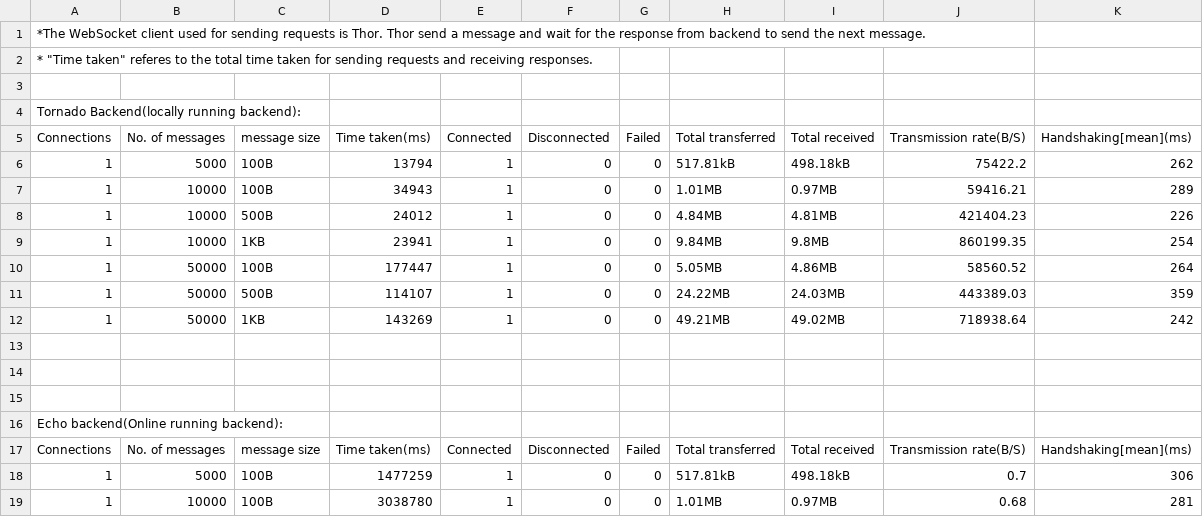
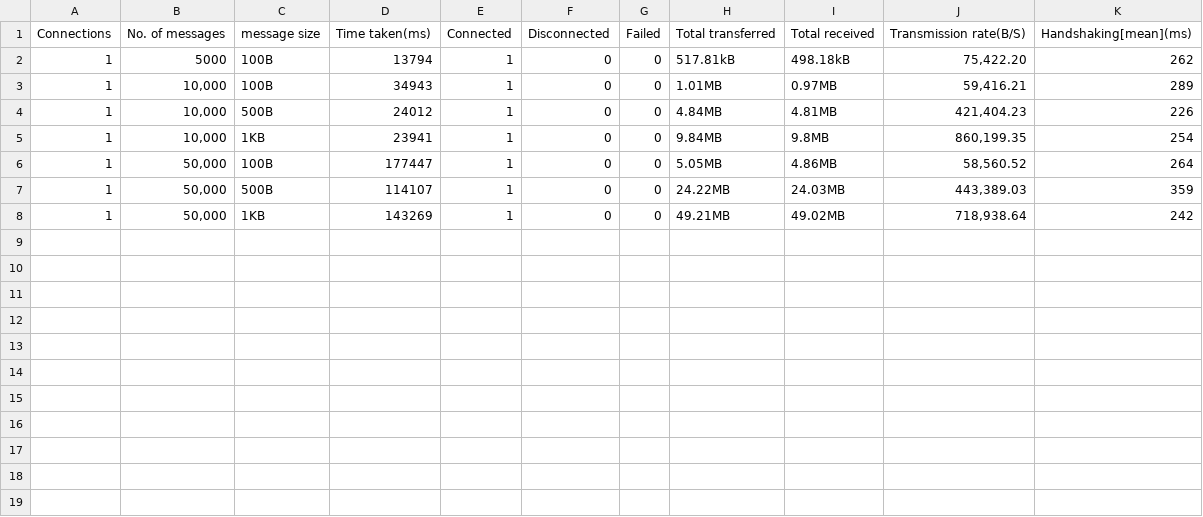
Before and after one commit to wso2/performance-apim, a CSV file: performance/benchmarks/Performance with message rates/EI with message rates.csv, drawn as a sheet.

```diff
--- a/performance/benchmarks/Performance with message rates/EI with message rates.csv
+++ b/performance/benchmarks/Performance with message rates/EI with message rates.csv
@@ -1,19 +1,8 @@
-*The WebSocket client used for sending requests is Thor. Thor send a message and wait for the response from backend to send the next message.,,,,,,,,,,
-"* ""Time taken"" referes to the total time taken for sending requests and receiving responses.",,,,,,,,,,
-,,,,,,,,,,
-Tornado Backend(locally running backend):,,,,,,,,,,
 Connections,No. of messages,message size,Time taken(ms),Connected,Disconnected,Failed,Total transferred,Total received,Transmission rate(B/S),Handshaking[mean](ms)
-1,5000,100B,13794,1,0,0,517.81kB,498.18kB,75422.2,262
-1,10000,100B,34943,1,0,0,1.01MB,0.97MB,59416.21,289
-1,10000,500B,24012,1,0,0,4.84MB,4.81MB,421404.23,226
-1,10000,1KB,23941,1,0,0,9.84MB,9.8MB,860199.35,254
-1,50000,100B,177447,1,0,0,5.05MB,4.86MB,58560.52,264
-1,50000,500B,114107,1,0,0,24.22MB,24.03MB,443389.03,359
-1,50000,1KB,143269,1,0,0,49.21MB,49.02MB,718938.64,242
-,,,,,,,,,,
-,,,,,,,,,,
-,,,,,,,,,,
-Echo backend(Online running backend):,,,,,,,,,,
-Connections,No. of messages,message size,Time taken(ms),Connected,Disconnected,Failed,Total transferred,Total received,Transmission rate(B/S),Handshaking[mean](ms)
-1,5000,100B,1477259,1,0,0,517.81kB,498.18kB,0.7,306
-1,10000,100B,3038780,1,0,0,1.01MB,0.97MB,0.68,281
+1,5000,100B,13794,1,0,0,517.81kB,498.18kB,"75,422.20",262
+1,"10,000",100B,34943,1,0,0,1.01MB,0.97MB,"59,416.21",289
+1,"10,000",500B,24012,1,0,0,4.84MB,4.81MB,"421,404.23",226
+1,"10,000",1KB,23941,1,0,0,9.84MB,9.8MB,"860,199.35",254
+1,"50,000",100B,177447,1,0,0,5.05MB,4.86MB,"58,560.52",264
+1,"50,000",500B,114107,1,0,0,24.22MB,24.03MB,"443,389.03",359
+1,"50,000",1KB,143269,1,0,0,49.21MB,49.02MB,"718,938.64",242
```
Also changed, not shown: performance/benchmarks/Error rate variation with No. of connections and ramp up period/APIM.csv, performance/benchmarks/Performance results for No. of connections with message rates/[APIM]Connections with message rates.csv, 17 other files.
